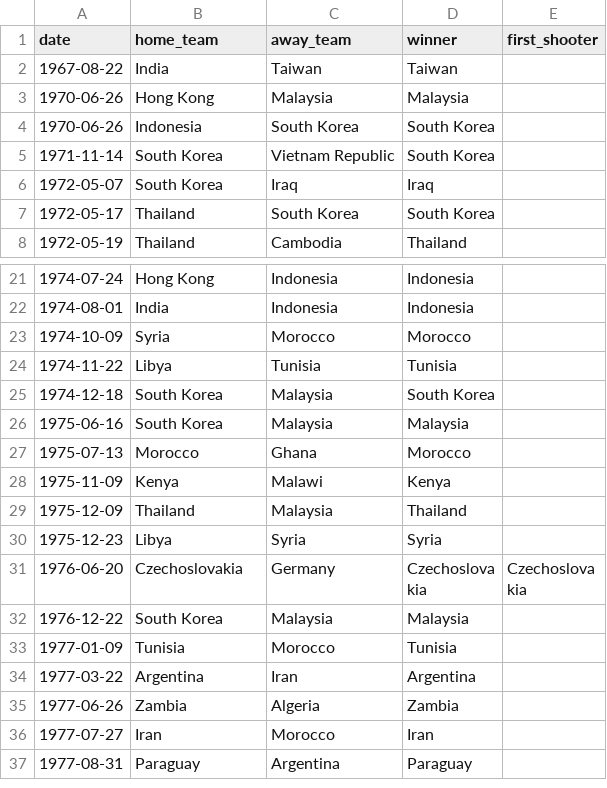
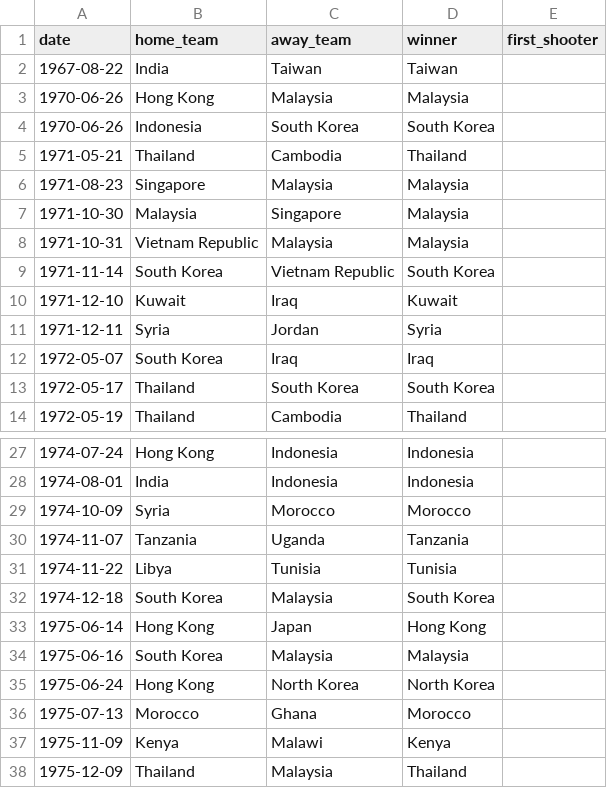
Before and after one commit to adirmancebojr/world-cup, a CSV file: 01_raw_data/shootouts.csv, drawn as a sheet; only a part is shown, gaps mark what is left out; the shorter side is filled out with more unchanged rows; the diff names each change by its address in the sheet, - before the commit and + after, or states it on an @@ line.

```diff
--- a/01_raw_data/shootouts.csv
+++ b/01_raw_data/shootouts.csv
+row 5: 1971-05-21 | Thailand | Cambodia | Thailand
+row 6: 1971-08-23 | Singapore | Malaysia | Malaysia
+row 7: 1971-10-30 | Malaysia | Singapore | Malaysia
+row 8: 1971-10-31 | Vietnam Republic | Malaysia | Malaysia
+row 10: 1971-12-10 | Kuwait | Iraq | Kuwait
+row 11: 1971-12-11 | Syria | Jordan | Syria
+row 30: 1974-11-07 | Tanzania | Uganda | Tanzania
+row 33: 1975-06-14 | Hong Kong | Japan | Hong Kong
+row 35: 1975-06-24 | Hong Kong | North Korea | North Korea
```
Also changed, not shown: 04_analysis_modules/01_team_strength/tables/elo_current.csv, 04_analysis_modules/01_team_strength/tables/elo_wc48.csv, 11 other files.
